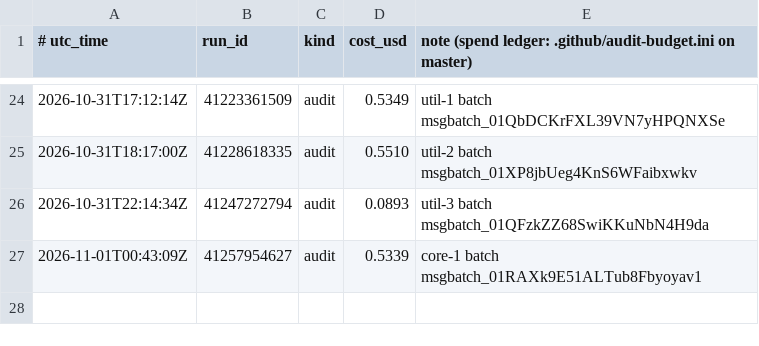
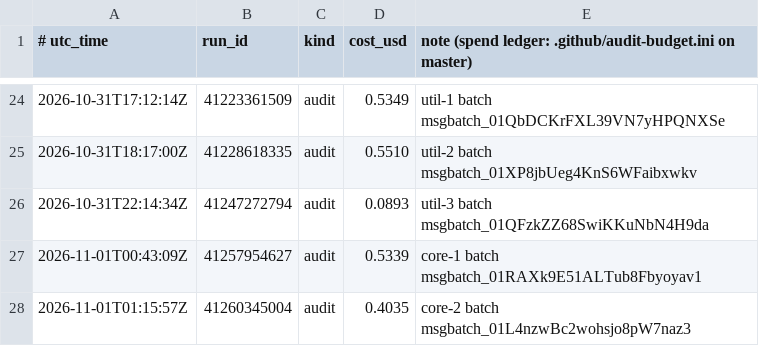
Before and after one commit to calacademy-research/antweb, a TSV file: ledger.tsv, drawn as a sheet; only a part is shown, gaps mark what is left out.

```diff
--- a/ledger.tsv
+++ b/ledger.tsv
@@ -27 +27,2 @@
 2026-11-01T00:43:09Z	41257954627	audit	0.5339	core-1 batch msgbatch_01RAXk9E51ALTub8Fbyoyav1
+2026-11-01T01:15:57Z	41260345004	audit	0.4035	core-2 batch msgbatch_01L4nzwBc2wohsjo8pW7naz3
```
Also changed, not shown: 1 other file.
